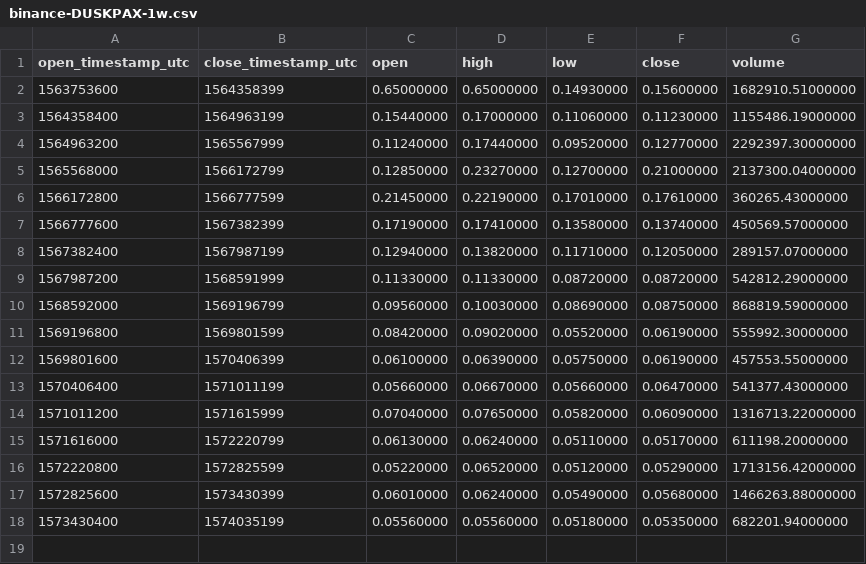
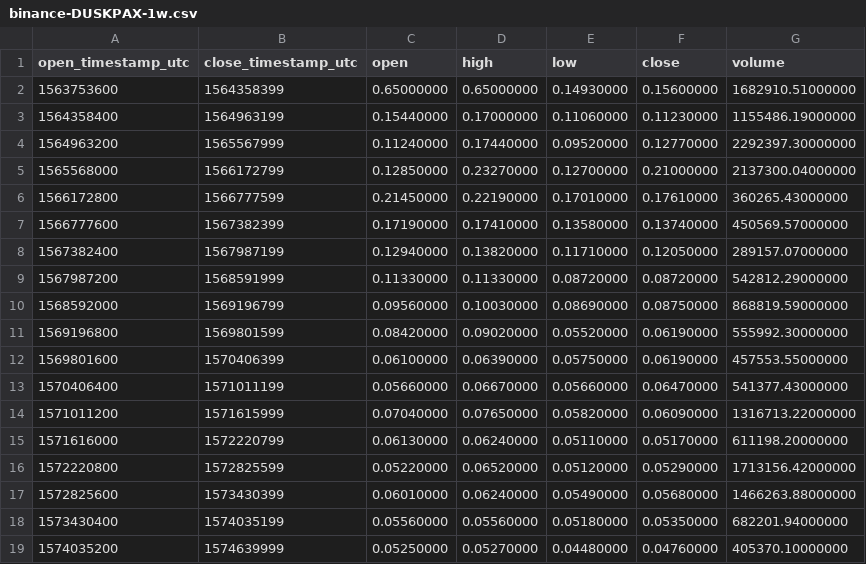
Before and after one commit to cryptobigbro/binance-DUSKPAX, a CSV file: binance-DUSKPAX-1w.csv, drawn as a sheet.

```diff
--- a/binance-DUSKPAX-1w.csv
+++ b/binance-DUSKPAX-1w.csv
@@ -18 +18,2 @@ open_timestamp_utc,close_timestamp_utc,open,high,low,close,volume
 1573430400,1574035199,0.05560000,0.05560000,0.05180000,0.05350000,682201.94000000
+1574035200,1574639999,0.05250000,0.05270000,0.04480000,0.04760000,405370.10000000
```
Also changed, not shown: binance-DUSKPAX-1d.csv, binance-DUSKPAX-1h.csv.
